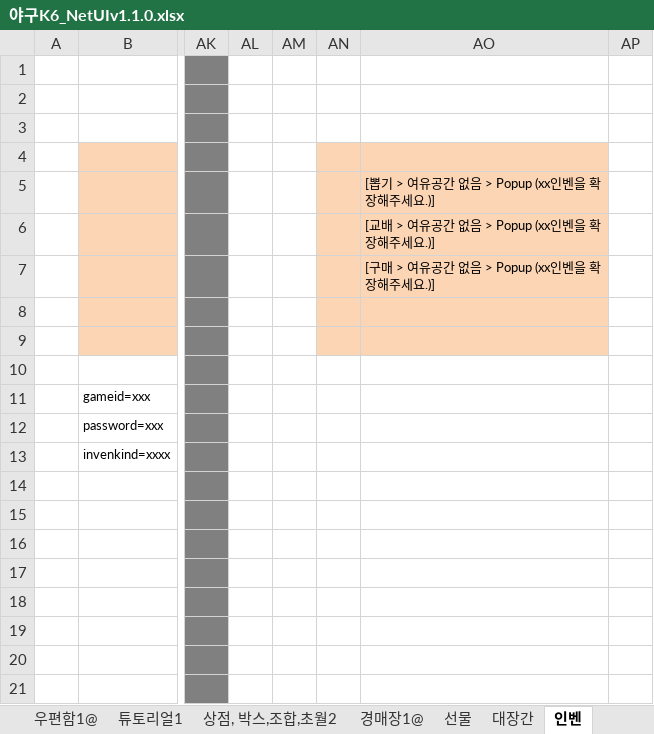
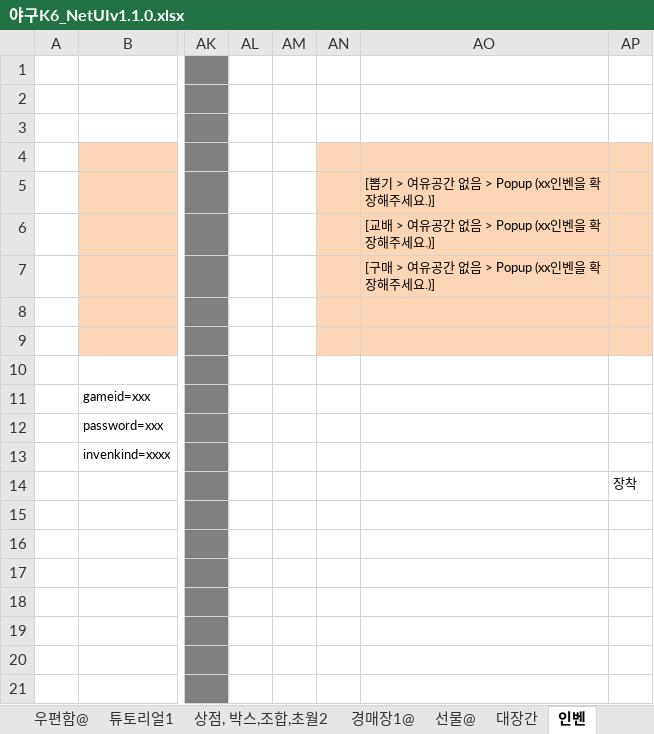
Before and after one commit to kimyoungsun3/MTBaseball, an Excel workbook: 야구K6_NetUIv1.1.0.xlsx, sheet 인벤, drawn as a sheet; only a part is shown, gaps mark what is left out; values as stored, in another font and other column widths than the file's, no borders; charts and pictures not drawn; the diff names each change by its address in the sheet, - before the commit and + after, or states it on an @@ line.

```diff
--- a/야구K6_NetUIv1.1.0.xlsx (sheet 인벤)
+++ b/야구K6_NetUIv1.1.0.xlsx (sheet 인벤)
-sheet tab: 우편함1@
+sheet tab: 우편함@
-sheet tab: 선물
+sheet tab: 선물@
-AP4:AP9 fill: none
+AP4:AP9 fill: #FCD5B5
-AP14: (empty)
+AP14: 장착
```
Also changed, not shown: sheet 싱글시나리오2, sheet 단어@, sheet 캐쉬, other sheet tabs, charts or pictures, 야구K6_ItemTablev1.0.8.xlsx, 13 other files.
